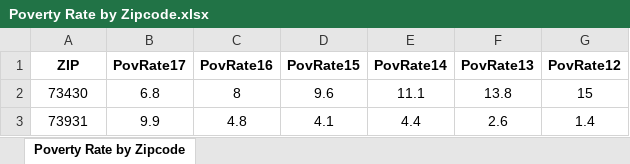
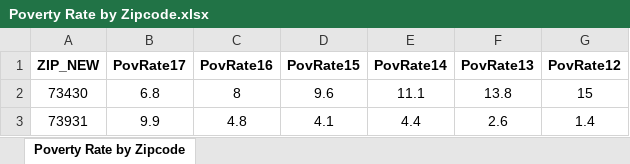
Before and after one commit to SanaaRafique/Course-Materials, an Excel workbook: Poverty Rate by Zipcode.xlsx, sheet Poverty Rate by Zipcode, drawn as a sheet; only a part is shown; values as stored, in another font and other column widths than the file's, no borders; the diff names each change by its address in the sheet, - before the commit and + after, or states it on an @@ line.

```diff
--- a/Poverty Rate by Zipcode.xlsx (sheet Poverty Rate by Zipcode)
+++ b/Poverty Rate by Zipcode.xlsx (sheet Poverty Rate by Zipcode)
-A1: ZIP
+A1: ZIP_NEW
```
Also changed, not shown: Data Dictionary.xlsx, IPEDS Data.xlsx, 4 other files.
